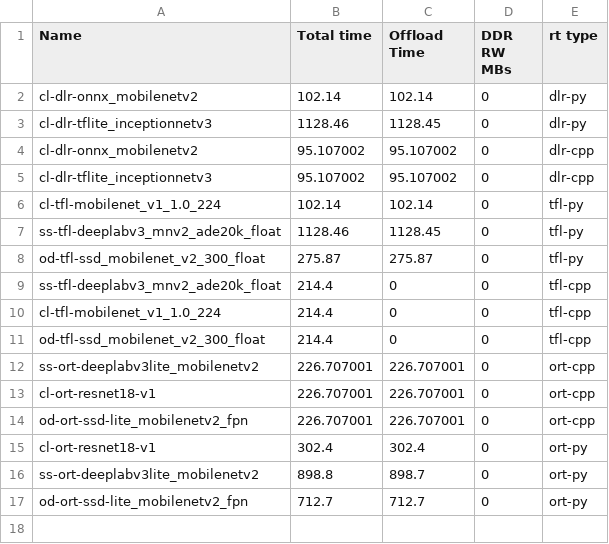
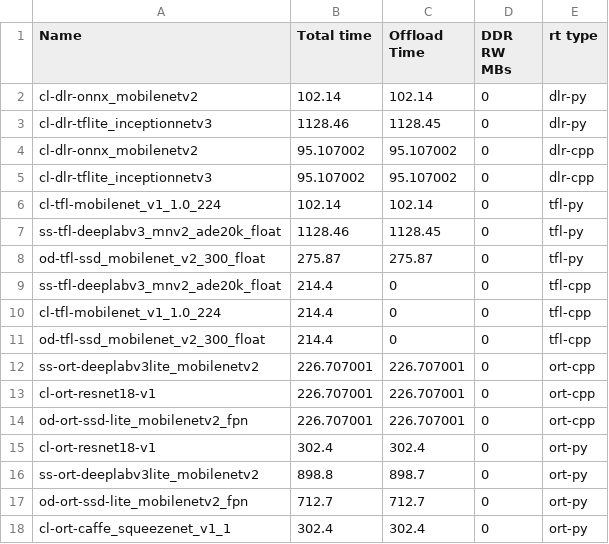
Before and after one commit to TexasInstruments/edgeai-tidl-tools, a CSV file: test_data/golden_ref_pc.csv, drawn as a sheet; the diff names each change by its address in the sheet, - before the commit and + after, or states it on an @@ line.

Commit message:
TIDL-1494 Added refs to to one caffe model

```diff
--- a/test_data/golden_ref_pc.csv
+++ b/test_data/golden_ref_pc.csv
+row 18: cl-ort-caffe_squeezenet_v1_1 | 302.4 | 302.4 | 0 | ort-py
```
Also changed, not shown: test_data/golden_ref_j7es.csv, 5 other files.
